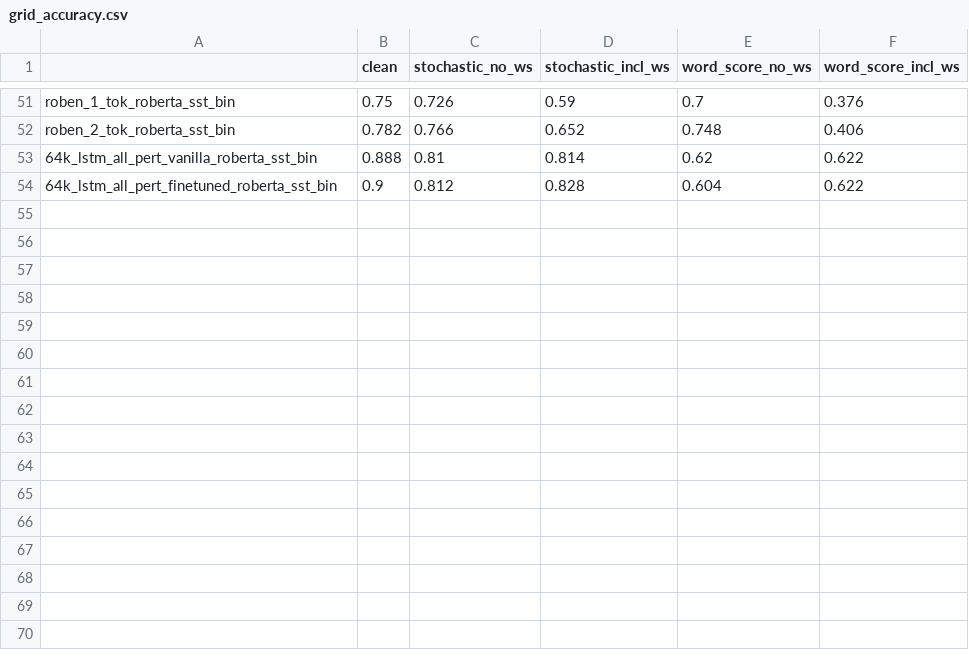
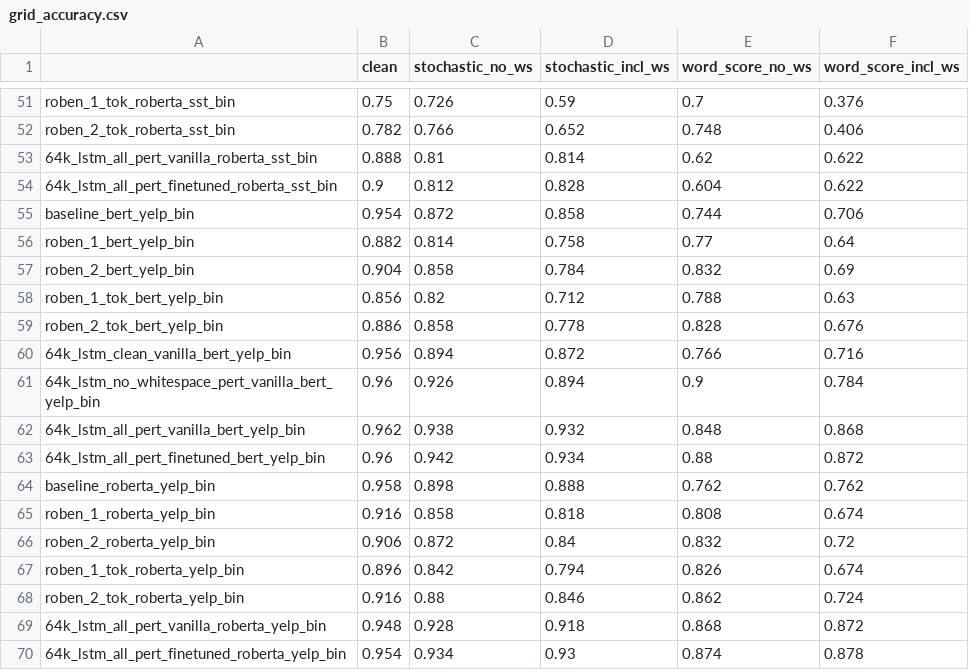
Before and after one commit to akash13singh/resilient_nlp, a CSV file: output/grid_accuracy.csv, drawn as a sheet; only a part is shown, gaps mark what is left out.

```diff
--- a/output/grid_accuracy.csv
+++ b/output/grid_accuracy.csv
@@ -54 +54,17 @@ roben_2_tok_roberta_sst_bin,0.782,0.766,0.652,0.748,0.406
 64k_lstm_all_pert_finetuned_roberta_sst_bin,0.9,0.812,0.828,0.604,0.622
+baseline_bert_yelp_bin,0.954,0.872,0.858,0.744,0.706
+roben_1_bert_yelp_bin,0.882,0.814,0.758,0.77,0.64
+roben_2_bert_yelp_bin,0.904,0.858,0.784,0.832,0.69
+roben_1_tok_bert_yelp_bin,0.856,0.82,0.712,0.788,0.63
+roben_2_tok_bert_yelp_bin,0.886,0.858,0.778,0.828,0.676
+64k_lstm_clean_vanilla_bert_yelp_bin,0.956,0.894,0.872,0.766,0.716
+64k_lstm_no_whitespace_pert_vanilla_bert_yelp_bin,0.96,0.926,0.894,0.9,0.784
+64k_lstm_all_pert_vanilla_bert_yelp_bin,0.962,0.938,0.932,0.848,0.868
+64k_lstm_all_pert_finetuned_bert_yelp_bin,0.96,0.942,0.934,0.88,0.872
+baseline_roberta_yelp_bin,0.958,0.898,0.888,0.762,0.762
+roben_1_roberta_yelp_bin,0.916,0.858,0.818,0.808,0.674
+roben_2_roberta_yelp_bin,0.906,0.872,0.84,0.832,0.72
+roben_1_tok_roberta_yelp_bin,0.896,0.842,0.794,0.826,0.674
+roben_2_tok_roberta_yelp_bin,0.916,0.88,0.846,0.862,0.724
+64k_lstm_all_pert_vanilla_roberta_yelp_bin,0.948,0.928,0.918,0.868,0.872
+64k_lstm_all_pert_finetuned_roberta_yelp_bin,0.954,0.934,0.93,0.874,0.878
```
Also changed, not shown: output/grid_f1.csv, 1 other file.
